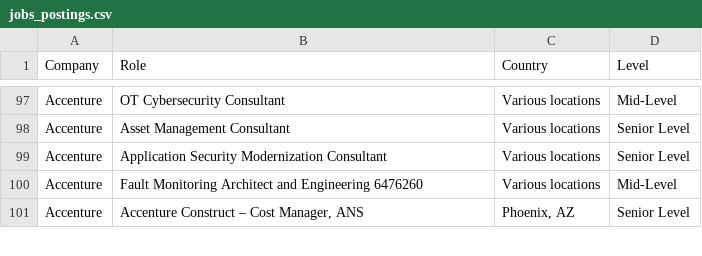
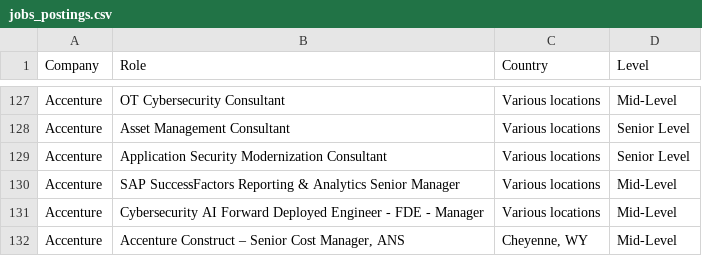
Before and after one commit to nefigarcia/outsourcing-analysis, a CSV file: jobs_postings.csv, drawn as a sheet; only a part is shown, gaps mark what is left out; the diff covers the shown part only.

```diff
--- a/jobs_postings.csv
+++ b/jobs_postings.csv
@@ -99,3 +129,4 @@ Accenture,Asset Management Consultant,Various locations,Senior Level
 Accenture,Application Security Modernization Consultant,Various locations,Senior Level
-Accenture,Fault Monitoring Architect and Engineering 6476260,Various locations,Mid-Level
-Accenture,"Accenture Construct – Cost Manager, ANS","Phoenix, AZ",Senior Level
+Accenture,SAP SuccessFactors Reporting & Analytics Senior Manager,Various locations,Mid-Level
+Accenture,Cybersecurity AI Forward Deployed Engineer - FDE - Manager,Various locations,Mid-Level
+Accenture,"Accenture Construct – Senior Cost Manager, ANS","Cheyenne, WY",Mid-Level
```
Also changed, not shown: 33 added rows, 8 moved rows and 24 edited cells elsewhere in this file.
